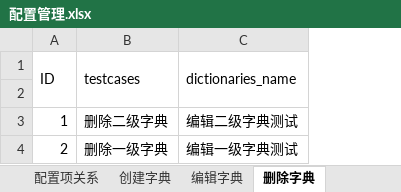
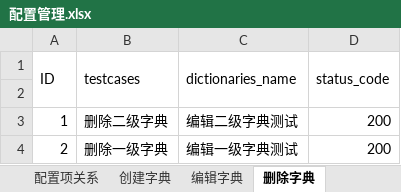
Before and after one commit to Lina9201/AutomationTestTask, an Excel workbook: test_data/配置管理.xlsx, sheet 删除字典, drawn as a sheet; values as stored, in another font and other column widths than the file's, no borders; the diff names each change by its address in the sheet, - before the commit and + after, or states it on an @@ line.

```diff
--- a/test_data/配置管理.xlsx (sheet 删除字典)
+++ b/test_data/配置管理.xlsx (sheet 删除字典)
+column D (status_code), rows 3-4: 200 | 200
```
Also changed, not shown: sheet 配置类型关系, sheet 编辑字典, sheet 创建字典, sheet 配置项关系, sheet 创建配置项, sheet 编辑配置项, 5 more sheets, test_data/物理资源.xlsx, test_data/网络资源.xlsx, 15 other files.
